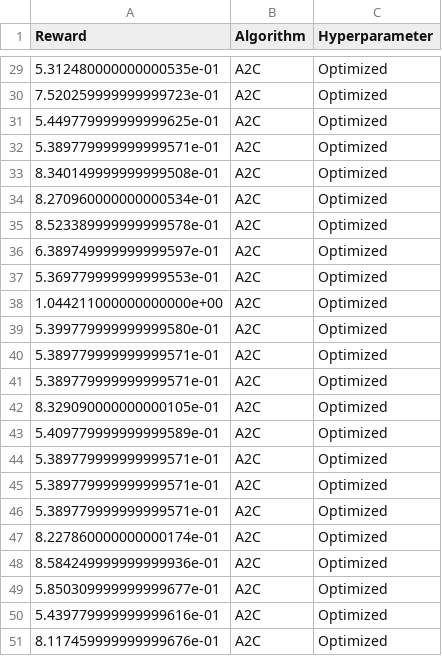
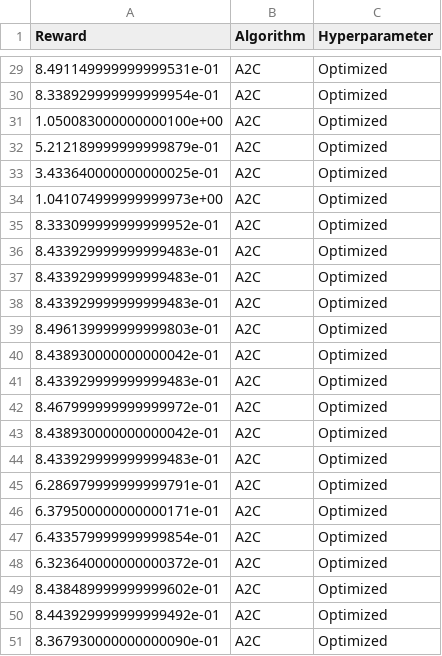
Before and after one commit to a19simma/BSc-thesis, a CSV file: Comparison/A2C_optimized_evaluation_sample.csv, drawn as a sheet; only a part is shown, gaps mark what is left out; the diff covers the shown part only.

```diff
--- a/Comparison/A2C_optimized_evaluation_sample.csv
+++ b/Comparison/A2C_optimized_evaluation_sample.csv
@@ -29,23 +29,23 @@ Reward;Algorithm;Hyperparameter
-5.312480000000000535e-01;A2C;Optimized
-7.520259999999999723e-01;A2C;Optimized
-5.449779999999999625e-01;A2C;Optimized
-5.389779999999999571e-01;A2C;Optimized
-8.340149999999999508e-01;A2C;Optimized
-8.270960000000000534e-01;A2C;Optimized
-8.523389999999999578e-01;A2C;Optimized
-6.389749999999999597e-01;A2C;Optimized
-5.369779999999999553e-01;A2C;Optimized
-1.044211000000000000e+00;A2C;Optimized
-5.399779999999999580e-01;A2C;Optimized
-5.389779999999999571e-01;A2C;Optimized
-5.389779999999999571e-01;A2C;Optimized
-8.329090000000000105e-01;A2C;Optimized
-5.409779999999999589e-01;A2C;Optimized
-5.389779999999999571e-01;A2C;Optimized
-5.389779999999999571e-01;A2C;Optimized
-5.389779999999999571e-01;A2C;Optimized
-8.227860000000000174e-01;A2C;Optimized
-8.584249999999999936e-01;A2C;Optimized
-5.850309999999999677e-01;A2C;Optimized
-5.439779999999999616e-01;A2C;Optimized
-8.117459999999999676e-01;A2C;Optimized
+8.491149999999999531e-01;A2C;Optimized
+8.338929999999999954e-01;A2C;Optimized
+1.050083000000000100e+00;A2C;Optimized
+5.212189999999999879e-01;A2C;Optimized
+3.433640000000000025e-01;A2C;Optimized
+1.041074999999999973e+00;A2C;Optimized
+8.333099999999999952e-01;A2C;Optimized
+8.433929999999999483e-01;A2C;Optimized
+8.433929999999999483e-01;A2C;Optimized
+8.433929999999999483e-01;A2C;Optimized
+8.496139999999999803e-01;A2C;Optimized
+8.438930000000000042e-01;A2C;Optimized
+8.433929999999999483e-01;A2C;Optimized
+8.467999999999999972e-01;A2C;Optimized
+8.438930000000000042e-01;A2C;Optimized
+8.433929999999999483e-01;A2C;Optimized
+6.286979999999999791e-01;A2C;Optimized
+6.379500000000000171e-01;A2C;Optimized
+6.433579999999999854e-01;A2C;Optimized
+6.323640000000000372e-01;A2C;Optimized
+8.438489999999999602e-01;A2C;Optimized
+8.443929999999999492e-01;A2C;Optimized
+8.367930000000000090e-01;A2C;Optimized
```
Also changed, not shown: 27 edited cells elsewhere in this file, 37 other files.
